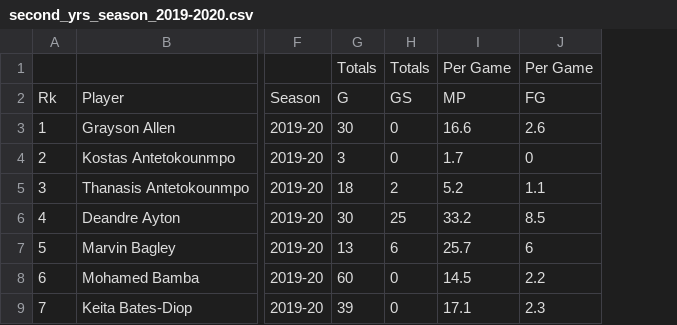
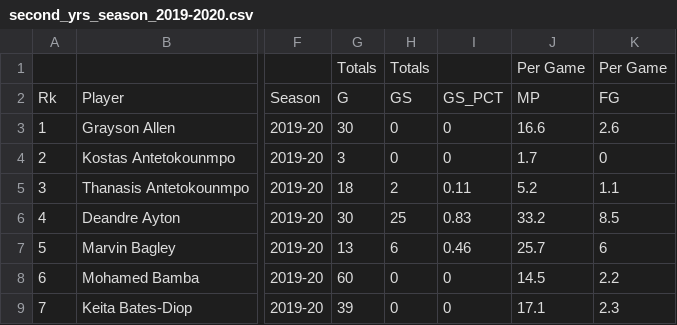
Before and after one commit to nhaider23/isye6740-project, a CSV file: data/second_yrs_season_2019-2020.csv, drawn as a sheet; only a part is shown, gaps mark what is left out; the diff names each change by its address in the sheet, - before the commit and + after, or states it on an @@ line.

```diff
--- a/data/second_yrs_season_2019-2020.csv
+++ b/data/second_yrs_season_2019-2020.csv
+column I, rows 2-9: GS_PCT | 0 | 0 | 0.11 | 0.83 | 0.46 | 0 | 0
```
Also changed, not shown: 3 other files.
